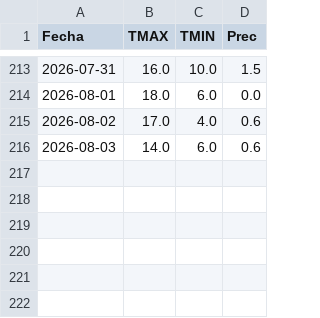
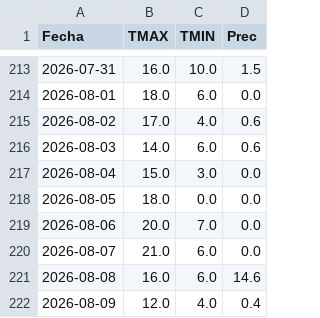
Before and after one commit to PREDWEEM/LOLIUM_LARTIGAU-2026, a CSV file: data/meteo_falcon_pronosticos_archivados_2026.csv, drawn as a sheet; only a part is shown, gaps mark what is left out.

```diff
--- a/data/meteo_falcon_pronosticos_archivados_2026.csv
+++ b/data/meteo_falcon_pronosticos_archivados_2026.csv
@@ -216 +216,7 @@ Fecha,TMAX,TMIN,Prec
 2026-08-03,14.0,6.0,0.6
+2026-08-04,15.0,3.0,0.0
+2026-08-05,18.0,0.0,0.0
+2026-08-06,20.0,7.0,0.0
+2026-08-07,21.0,6.0,0.0
+2026-08-08,16.0,6.0,14.6
+2026-08-09,12.0,4.0,0.4
```
Also changed, not shown: meteo_daily.csv, 2 other files.
